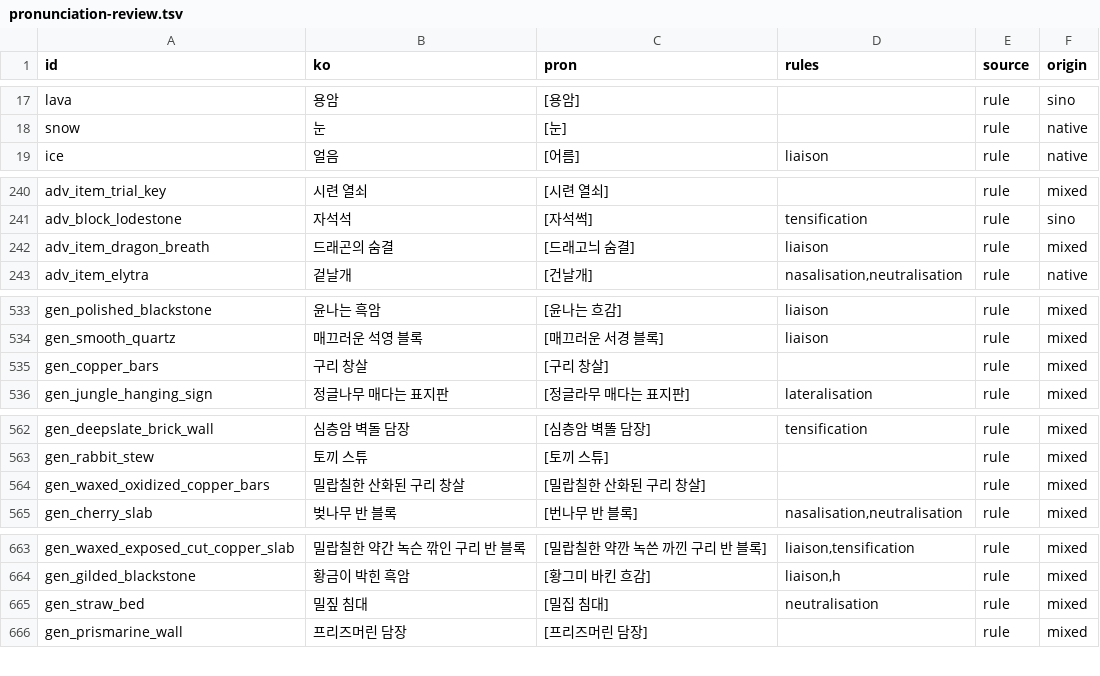
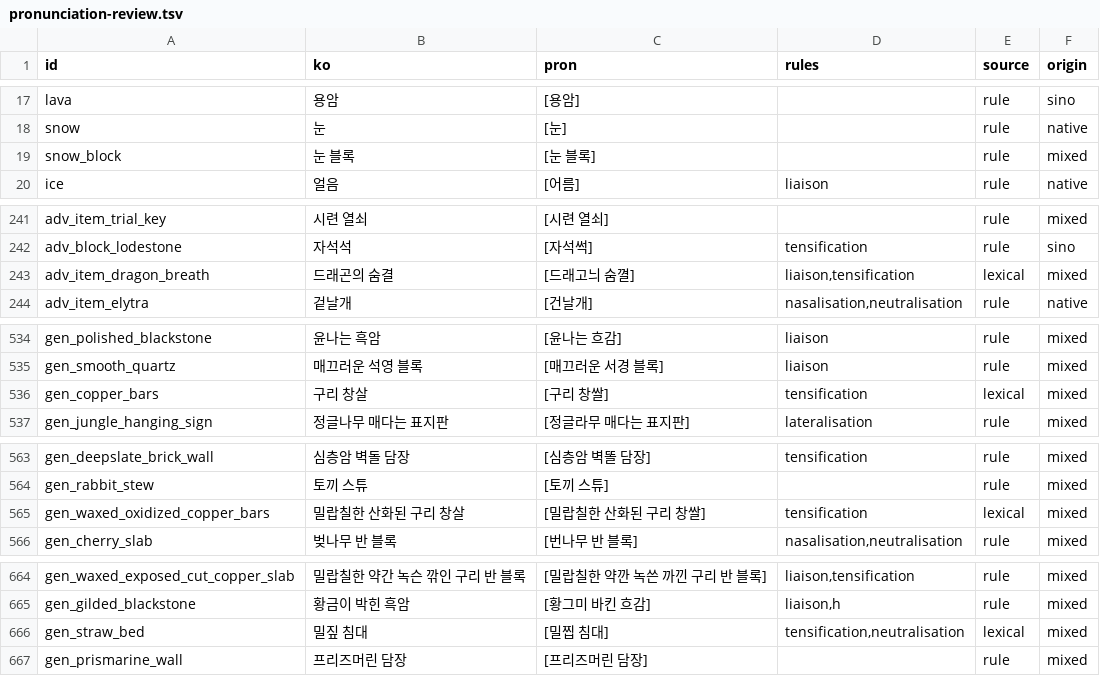
Before and after one commit to leks2205/HangulQuest, a TSV file: content/korean/pronunciation-review.tsv, drawn as a sheet; only a part is shown, gaps mark what is left out; the diff covers the shown part only.

```diff
--- a/content/korean/pronunciation-review.tsv
+++ b/content/korean/pronunciation-review.tsv
@@ -18,2 +18,3 @@ lava	용암	[용암]		rule	sino
 snow	눈	[눈]		rule	native
+snow_block	눈 블록	[눈 블록]		rule	mixed
 ice	얼음	[어름]	liaison	rule	native
@@ -241,3 +242,3 @@ adv_item_trial_key	시련 열쇠	[시련 열쇠]		rule	mixed
 adv_block_lodestone	자석석	[자석썩]	tensification	rule	sino
-adv_item_dragon_breath	드래곤의 숨결	[드래고늬 숨결]	liaison	rule	mixed
+adv_item_dragon_breath	드래곤의 숨결	[드래고늬 숨껼]	liaison,tensification	lexical	mixed
 adv_item_elytra	겉날개	[건날개]	nasalisation,neutralisation	rule	native
@@ -534,3 +535,3 @@ gen_polished_blackstone	윤나는 흑암	[윤나는 흐감]	liaison	rule	mixed
 gen_smooth_quartz	매끄러운 석영 블록	[매끄러운 서경 블록]	liaison	rule	mixed
-gen_copper_bars	구리 창살	[구리 창살]		rule	mixed
+gen_copper_bars	구리 창살	[구리 창쌀]	tensification	lexical	mixed
 gen_jungle_hanging_sign	정글나무 매다는 표지판	[정글라무 매다는 표지판]	lateralisation	rule	mixed
@@ -563,3 +564,3 @@ gen_deepslate_brick_wall	심층암 벽돌 담장	[심층암 벽똘 담장]	tensi
 gen_rabbit_stew	토끼 스튜	[토끼 스튜]		rule	mixed
-gen_waxed_oxidized_copper_bars	밀랍칠한 산화된 구리 창살	[밀랍칠한 산화된 구리 창살]		rule	mixed
+gen_waxed_oxidized_copper_bars	밀랍칠한 산화된 구리 창살	[밀랍칠한 산화된 구리 창쌀]	tensification	lexical	mixed
 gen_cherry_slab	벚나무 반 블록	[번나무 반 블록]	nasalisation,neutralisation	rule	mixed
@@ -664,3 +665,3 @@ gen_waxed_exposed_cut_copper_slab	밀랍칠한 약간 녹슨 깎인 구리 반
 gen_gilded_blackstone	황금이 박힌 흑암	[황그미 바킨 흐감]	liaison,h	rule	mixed
-gen_straw_bed	밀짚 침대	[밀집 침대]	neutralisation	rule	mixed
+gen_straw_bed	밀짚 침대	[밀찝 침대]	tensification,neutralisation	lexical	mixed
 gen_prismarine_wall	프리즈머린 담장	[프리즈머린 담장]		rule	mixed
```
Also changed, not shown: 8 edited cells elsewhere in this file, 51 other files.
